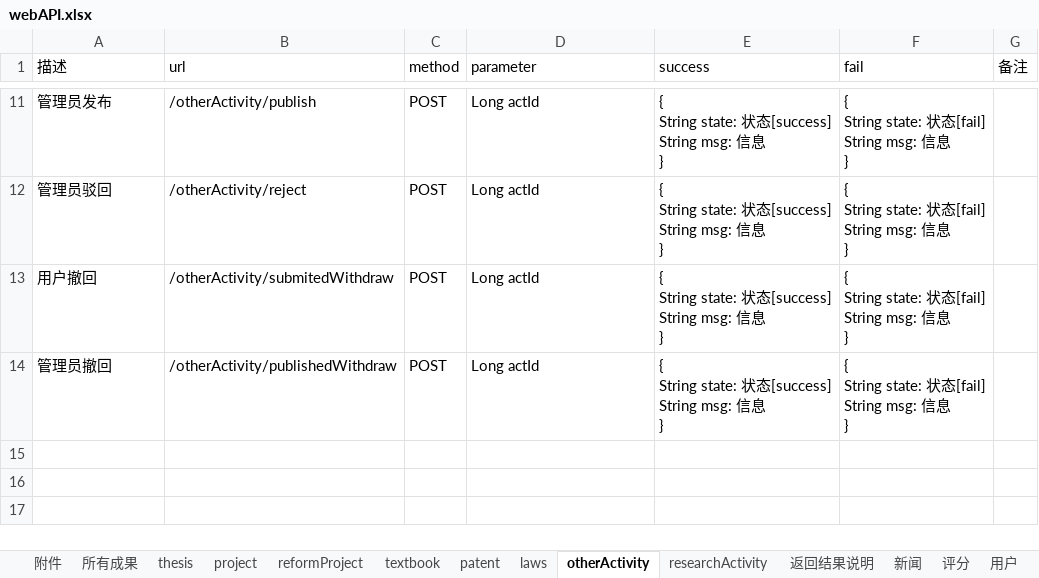
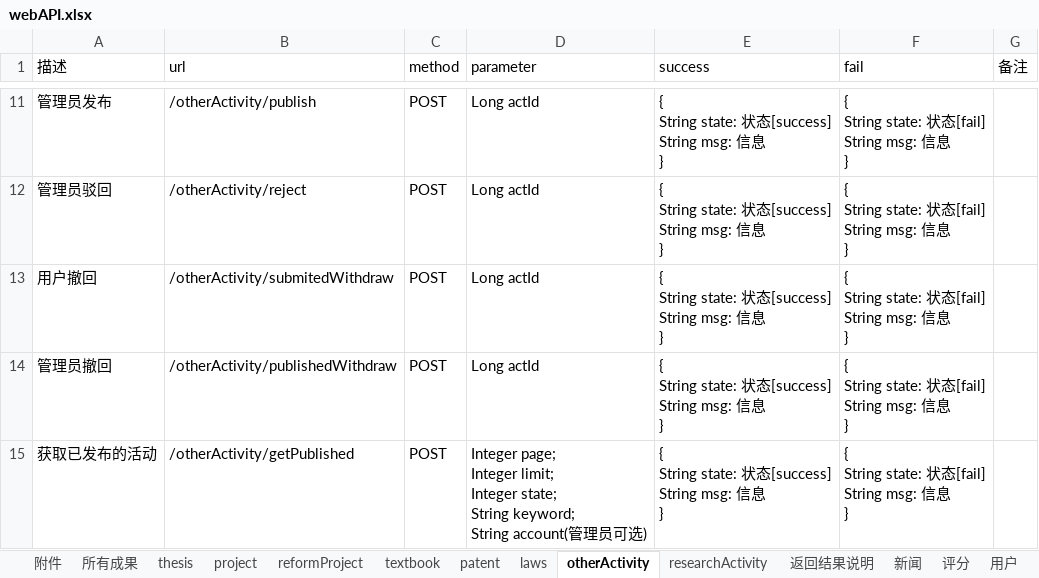
Before and after one commit to ImNotAFrog/ResearchAchievementManager-SpringBoot, an Excel workbook: webAPI.xlsx, sheet otherActivity, drawn as a sheet; only a part is shown, gaps mark what is left out; values as stored, in another font and other column widths than the file's, no borders; ↵ is a line break in a cell; the diff names each change by its address in the sheet, - before the commit and + after, or states it on an @@ line.

```diff
--- a/webAPI.xlsx (sheet otherActivity)
+++ b/webAPI.xlsx (sheet otherActivity)
+row 15: 获取已发布的活动 | /otherActivity/getPublished | POST | Integer page; ↵ Integer limit; ↵ Integer state; ↵ String keyword; ↵ String account(管理员可选) | { ↵ String state: 状态[success] ↵ String msg: 信息 ↵ } | { ↵ String state: 状态[fail] ↵ String msg: 信息 ↵ }
```
Also changed, not shown: sheet researchActivity, 5 other files.
